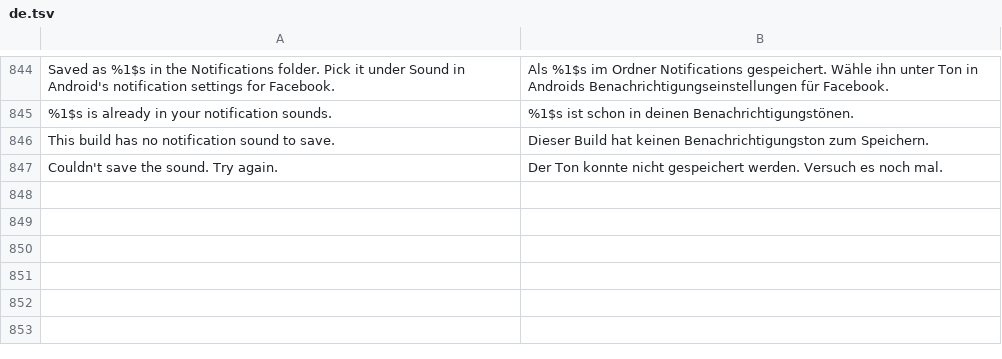
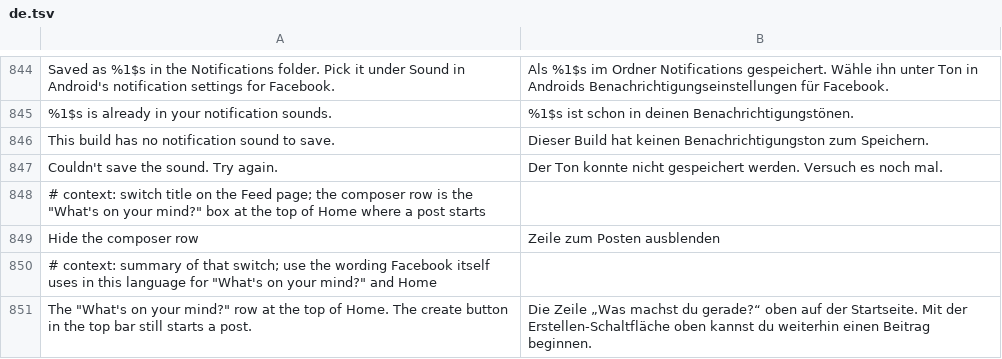
Before and after one commit to SA-SUJON/HushFacebook, a TSV file: extensions/shared/library/src/main/l10n/de.tsv, drawn as a sheet; only a part is shown, gaps mark what is left out; the diff names each change by its address in the sheet, - before the commit and + after, or states it on an @@ line.

Commit message:
feat(feed): hide the composer row at the top of Home
A third switch under Hide Stories tray, Hide the composer row, off
until picked. The "What's on your mind?" row is an adapter of the feed's
own list, handed over by a getter of the same configuration class the
tray adapters live in, so it gets the same count through the extension
under a kind of its own. Found by the getter's trace name; the fixture
test checks the getter and its final class on 577, 580 and 581.

```diff
--- a/extensions/shared/library/src/main/l10n/de.tsv
+++ b/extensions/shared/library/src/main/l10n/de.tsv
+row 848: # context: switch title on the Feed page; the composer row is the "What's on your mind?" box at the top of Home where a post starts
+row 849: Hide the composer row | Zeile zum Posten ausblenden
+row 850: # context: summary of that switch; use the wording Facebook itself uses in this language for "What's on your mind?" and Home
+row 851: The "What's on your mind?" row at the top of Home. The create button in the top bar still starts a post. | Die Zeile „Was machst du gerade?“ oben auf der Startseite. Mit der Erstellen-Schaltfläche oben kannst du weiterhin einen Beitrag beginnen.
```
Also changed, not shown: extensions/shared/library/src/main/l10n/es.tsv, extensions/shared/library/src/main/l10n/in.tsv, 18 other files.
